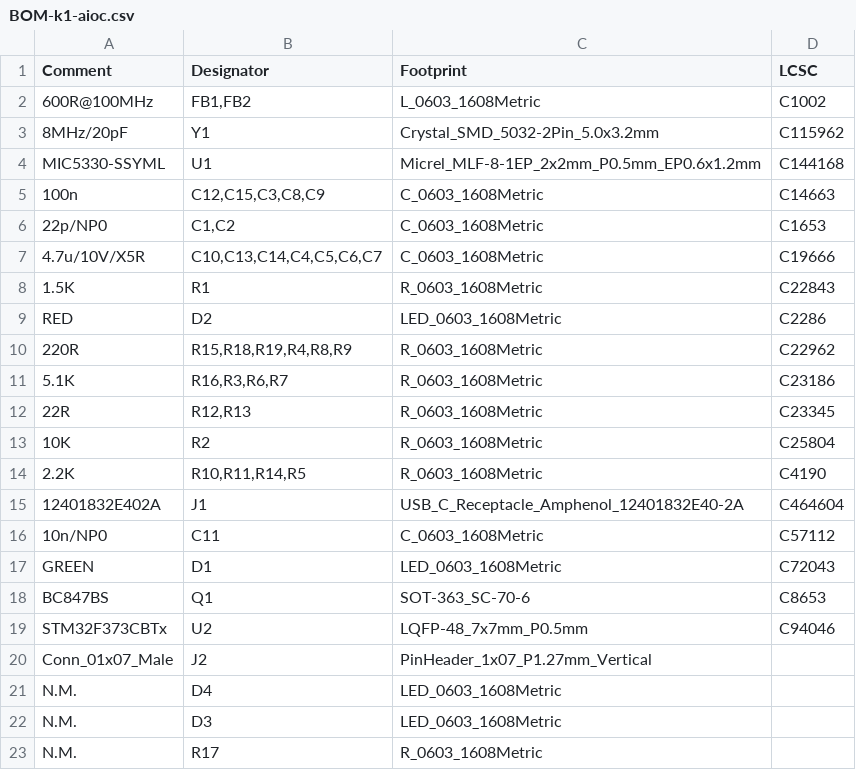
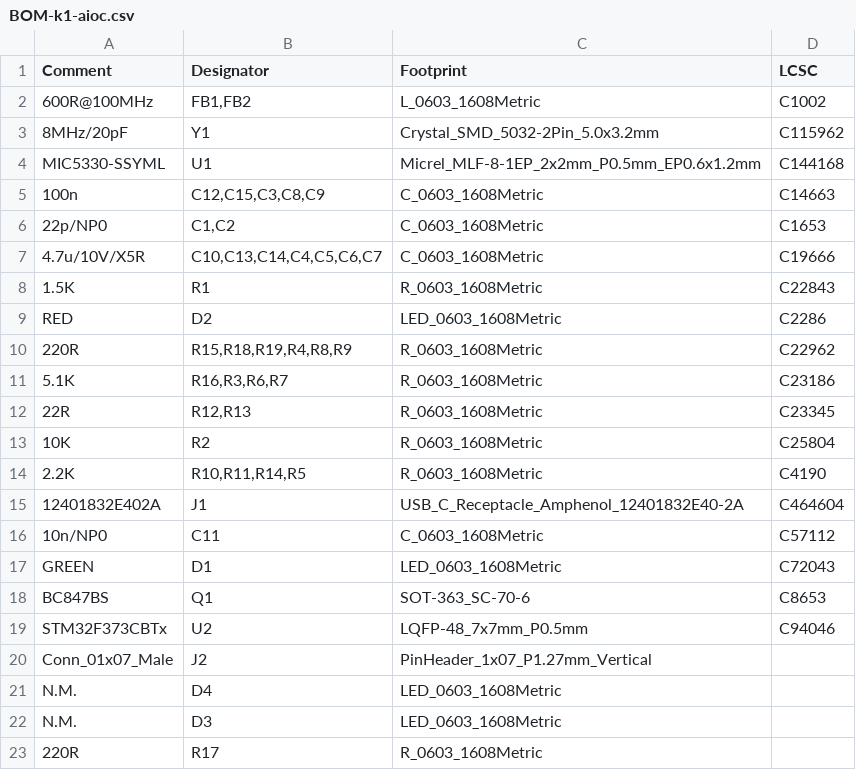
Before and after one commit to skuep/AIOC, a CSV file: kicad/k1-aioc/jlcpcb/production_files/BOM-k1-aioc.csv, drawn as a sheet.

```diff
--- a/kicad/k1-aioc/jlcpcb/production_files/BOM-k1-aioc.csv
+++ b/kicad/k1-aioc/jlcpcb/production_files/BOM-k1-aioc.csv
@@ -22,2 +22,2 @@ N.M.,D4,LED_0603_1608Metric,
 N.M.,D3,LED_0603_1608Metric,
-N.M.,R17,R_0603_1608Metric,
+220R,R17,R_0603_1608Metric,
```
Also changed, not shown: 5 other files.
